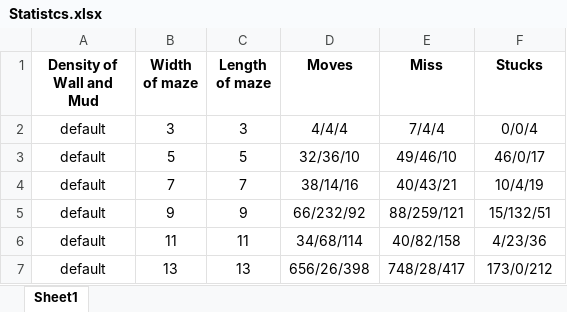
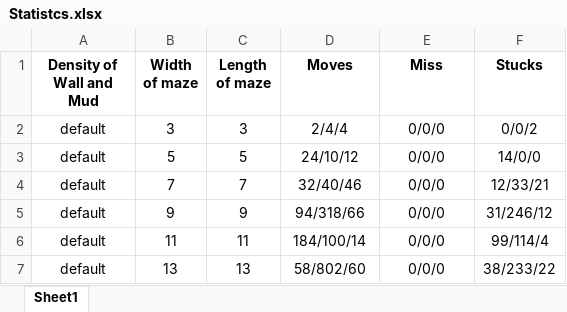
Before and after one commit to Sunxy88/XiSPyrat, an Excel workbook: Lab1/Statistcs.xlsx, sheet Sheet1, drawn as a sheet; values as stored, in another font and other column widths than the file's, no borders; the diff names each change by its address in the sheet, - before the commit and + after, or states it on an @@ line.

Commit message:
Fix a bug. Make rat avoid walls. Update a graphical performance

```diff
--- a/Lab1/Statistcs.xlsx (sheet Sheet1)
+++ b/Lab1/Statistcs.xlsx (sheet Sheet1)
-D2 (Moves): 4/4/4
+D2 (Moves): 2/4/4
-E2 (Miss): 7/4/4
+E2 (Miss): 0/0/0
-F2 (Stucks): 0/0/4
+F2 (Stucks): 0/0/2
-D3 (Moves): 32/36/10
+D3 (Moves): 24/10/12
-E3 (Miss): 49/46/10
+E3 (Miss): 0/0/0
-F3 (Stucks): 46/0/17
+F3 (Stucks): 14/0/0
-D4 (Moves): 38/14/16
+D4 (Moves): 32/40/46
-E4 (Miss): 40/43/21
+E4 (Miss): 0/0/0
-F4 (Stucks): 10/4/19
+F4 (Stucks): 12/33/21
-D5 (Moves): 66/232/92
+D5 (Moves): 94/318/66
-E5 (Miss): 88/259/121
+E5 (Miss): 0/0/0
-F5 (Stucks): 15/132/51
+F5 (Stucks): 31/246/12
-D6 (Moves): 34/68/114
+D6 (Moves): 184/100/14
-E6 (Miss): 40/82/158
+E6 (Miss): 0/0/0
-F6 (Stucks): 4/23/36
+F6 (Stucks): 99/114/4
-D7 (Moves): 656/26/398
+D7 (Moves): 58/802/60
-E7 (Miss): 748/28/417
+E7 (Miss): 0/0/0
-F7 (Stucks): 173/0/212
+F7 (Stucks): 38/233/22
```
Also changed, not shown: 2 other files.
